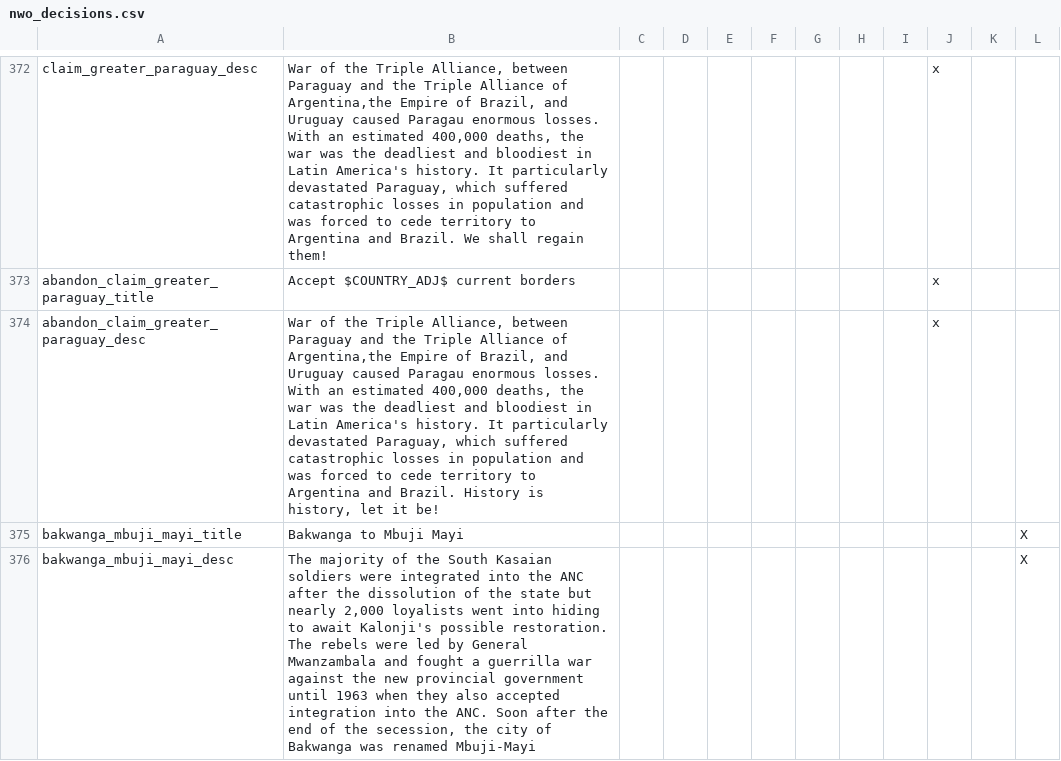
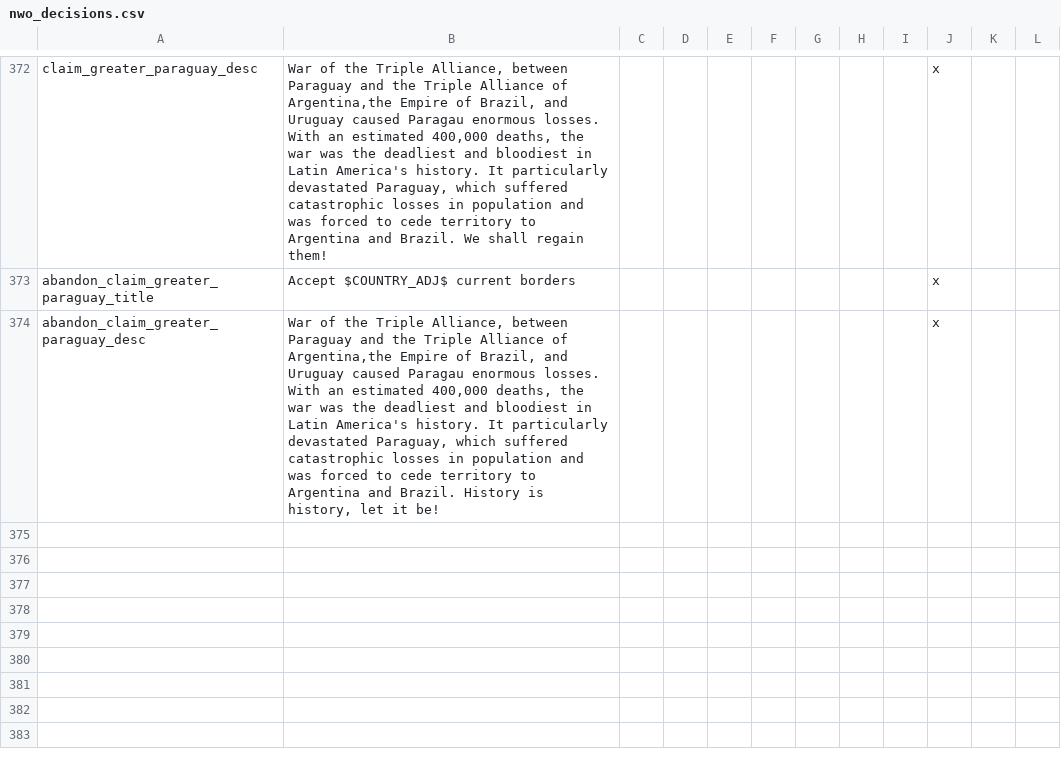
Before and after one commit to arandomperson5000/nwomod, a CSV file: NWO/localisation/nwo_decisions.csv, drawn as a sheet; only a part is shown, gaps mark what is left out.

Commit message:
Revert "Permission to put in South Kasai #571"
This reverts commit 035c56185722c2ee69e4e3f2a82c6810fe08a55e.

```diff
--- a/NWO/localisation/nwo_decisions.csv
+++ b/NWO/localisation/nwo_decisions.csv
@@ -374,3 +374 @@ abandon_claim_greater_paraguay_title;Accept $COUNTRY_ADJ$ current borders;;;;;;;
 abandon_claim_greater_paraguay_desc;War of the Triple Alliance, between Paraguay and the Triple Alliance of Argentina,the Empire of Brazil, and Uruguay caused Paragau enormous losses. With an estimated 400,000 deaths, the war was the deadliest and bloodiest in Latin America's history. It particularly devastated Paraguay, which suffered catastrophic losses in population and was forced to cede territory to Argentina and Brazil. History is history, let it be!;;;;;;;;x
-bakwanga_mbuji_mayi_title;Bakwanga to Mbuji Mayi;;;;;;;;;;X
-bakwanga_mbuji_mayi_desc;The majority of the South Kasaian soldiers were integrated into the ANC after the dissolution of the state but nearly 2,000 loyalists went into hiding to await Kalonji's possible restoration. The rebels were led by General Mwanzambala and fought a guerrilla war against the new provincial government until 1963 when they also accepted integration into the ANC. Soon after the end of the secession, the city of Bakwanga was renamed Mbuji-Mayi;;;;;;;;;;X
```
Also changed, not shown: NWO/localisation/nwo_parties.csv, 15 other files.
